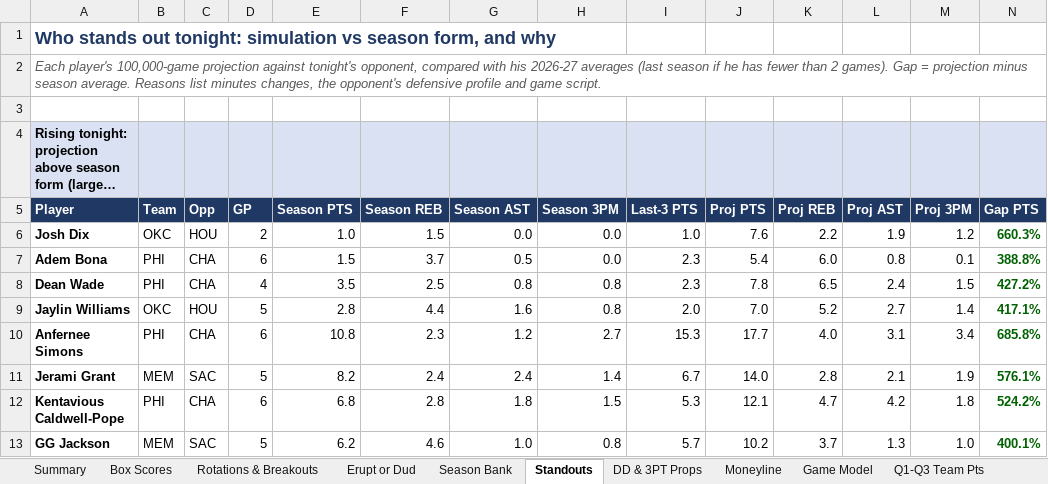
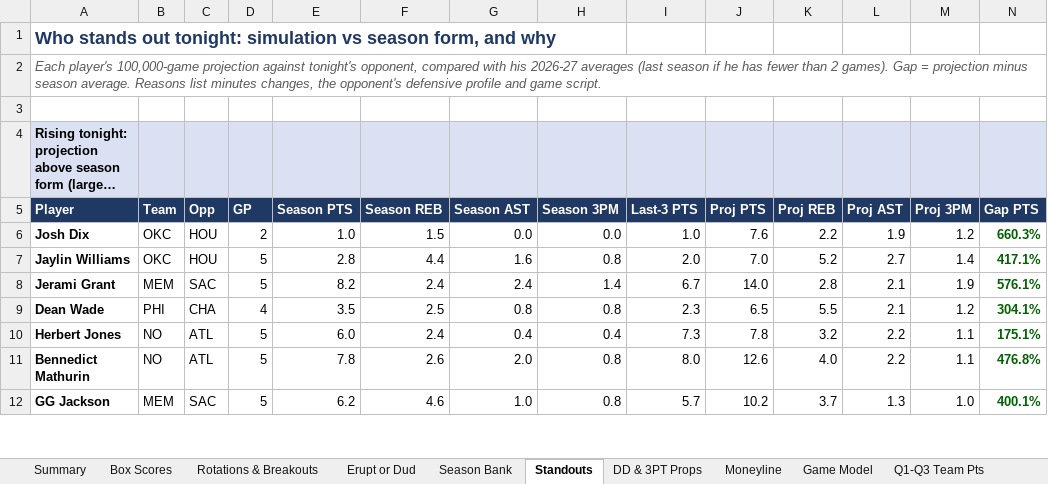
Before and after one commit to HeyShawtty/nba-quant-desk, an Excel workbook: reports/NBA_Quant_Report_2026-10-31.xlsx, sheet Standouts, drawn as a sheet; only a part is shown; long unchanged cells end in …; values as stored, in another font and other column widths than the file's, no borders; removed rows and columns are numbered as before the commit, all else as after; rows hold the shown columns only; the diff covers the shown part only; the diff names each change by its address in the sheet, - before the commit and + after, or states it on an @@ line.

```diff
--- a/reports/NBA_Quant_Report_2026-10-31.xlsx (sheet Standouts)
+++ b/reports/NBA_Quant_Report_2026-10-31.xlsx (sheet Standouts)
-row 7: Adem Bona | PHI | CHA | 6 | 1.5 | 3.7 | 0.5 | 0.0 | 2.3 | 5.4 | 6.0 | 0.8 | 0.1 | 388.8%
-row 8: Dean Wade | PHI | CHA | 4 | 3.5 | 2.5 | 0.8 | 0.8 | 2.3 | 7.8 | 6.5 | 2.4 | 1.5 | 427.2%
-row 10: Anfernee Simons | PHI | CHA | 6 | 10.8 | 2.3 | 1.2 | 2.7 | 15.3 | 17.7 | 4.0 | 3.1 | 3.4 | 685.8%
-row 12: Kentavious Caldwell-Pope | PHI | CHA | 6 | 6.8 | 2.8 | 1.8 | 1.5 | 5.3 | 12.1 | 4.7 | 4.2 | 1.8 | 524.2%
+row 9: Dean Wade | PHI | CHA | 4 | 3.5 | 2.5 | 0.8 | 0.8 | 2.3 | 6.5 | 5.5 | 2.1 | 1.2 | 304.1%
+row 10: Herbert Jones | NO | ATL | 5 | 6.0 | 2.4 | 0.4 | 0.4 | 7.3 | 7.8 | 3.2 | 2.2 | 1.1 | 175.1%
+row 11: Bennedict Mathurin | NO | ATL | 5 | 7.8 | 2.6 | 2.0 | 0.8 | 8.0 | 12.6 | 4.0 | 2.2 | 1.1 | 476.8%
```
Also changed, not shown: 7 added rows, 6 removed rows and 20 edited cells elsewhere in this sheet, sheet Player Distributions, sheet Player Thresholds, sheet Rotations & Breakouts, sheet Box Scores, sheet DD & 3PT Props, sheet SGP & Boost, 10 more sheets, formulas that keep their value, reports/Data_Bank_2026-27.xlsx, 6 other files.
